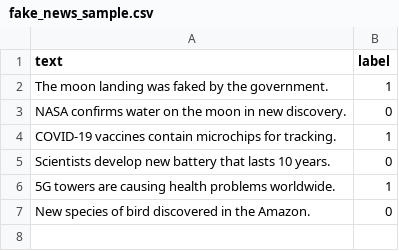
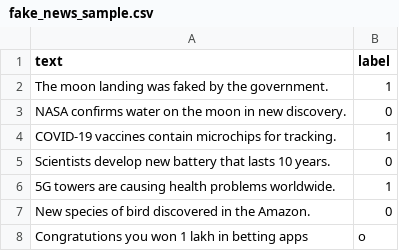
Before and after one commit to Devi09781/Fake-News-Detector, a CSV file: data/fake_news_sample.csv, drawn as a sheet.

Commit message:
commit

```diff
--- a/data/fake_news_sample.csv
+++ b/data/fake_news_sample.csv
@@ -7 +7,2 @@ text,label
 "New species of bird discovered in the Amazon.",0
+"Congratutions you won 1 lakh in betting apps" ,o
```
